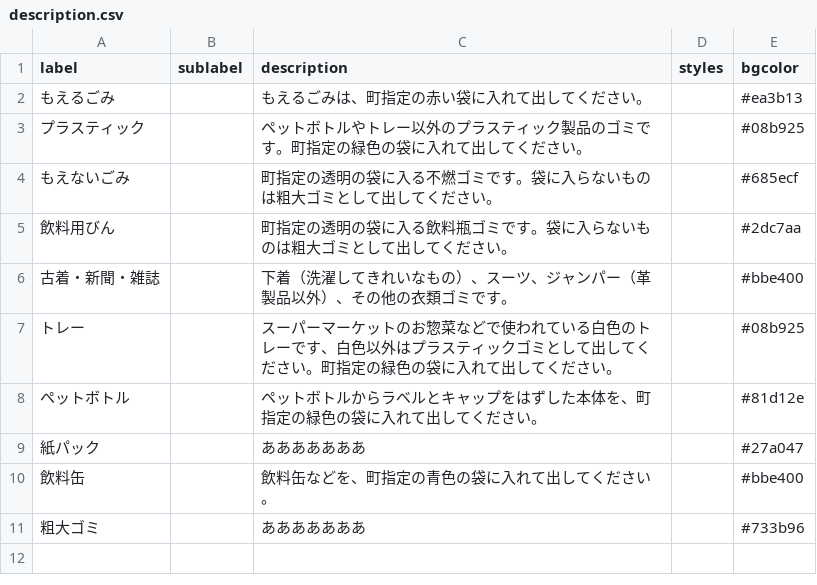
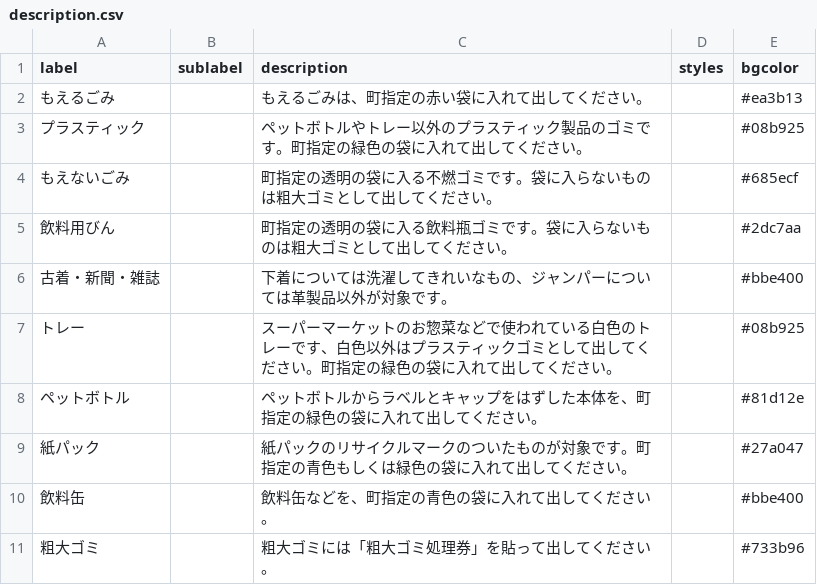
Before and after one commit to miyake-town-civic/5374, a CSV file: data/description.csv, drawn as a sheet.

Commit message:
説明修正

```diff
--- a/data/description.csv
+++ b/data/description.csv
@@ -5,7 +5,7 @@ label,sublabel,description,styles,bgcolor
 飲料用びん,,町指定の透明の袋に入る飲料瓶ゴミです。袋に入らないものは粗大ゴミとして出してください。,,#2dc7aa
-古着・新聞・雑誌,,下着（洗濯してきれいなもの）、スーツ、ジャンパー（革製品以外）、その他の衣類ゴミです。,,#bbe400
+古着・新聞・雑誌,,下着については洗濯してきれいなもの、ジャンパーについては革製品以外が対象です。,,#bbe400
 トレー,,スーパーマーケットのお惣菜などで使われている白色のトレーです、白色以外はプラスティックゴミとして出してください。町指定の緑色の袋に入れて出してください。,,#08b925
 ペットボトル,,ペットボトルからラベルとキャップをはずした本体を、町指定の緑色の袋に入れて出してください。,,#81d12e
-紙パック,,あああああああ,,#27a047
+紙パック,,紙パックのリサイクルマークのついたものが対象です。町指定の青色もしくは緑色の袋に入れて出してください。,,#27a047
 飲料缶,,飲料缶などを、町指定の青色の袋に入れて出してください。,,#bbe400
-粗大ゴミ,,あああああああ,,#733b96
+粗大ゴミ,,粗大ゴミには「粗大ゴミ処理券」を貼って出してください。,,#733b96
```
